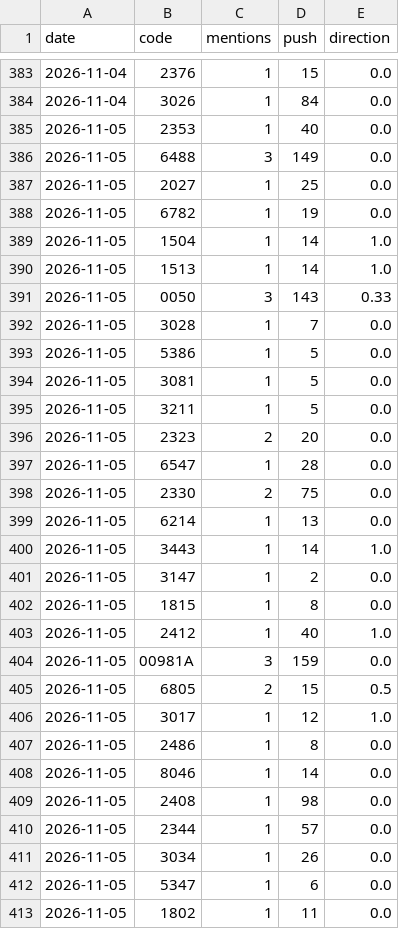
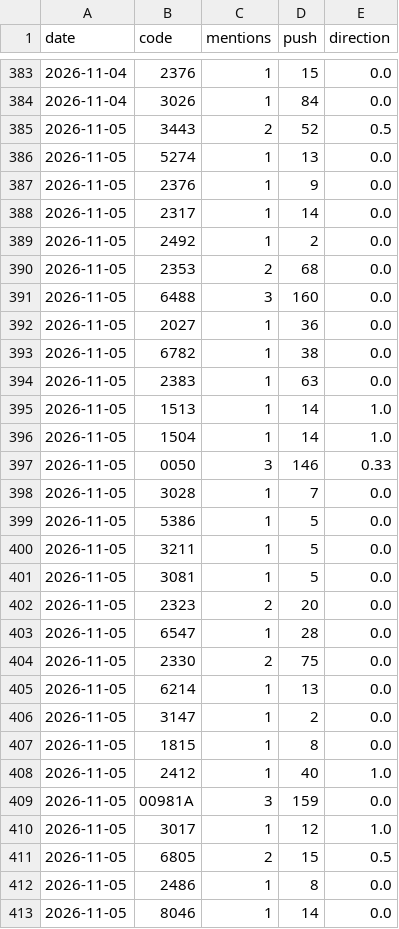
Before and after one commit to ZHANGFU-XIANG/xq, a CSV file: data/forum_log.csv, drawn as a sheet; only a part is shown, gaps mark what is left out; the shorter side is filled out with more unchanged rows.

```diff
--- a/data/forum_log.csv
+++ b/data/forum_log.csv
@@ -384,13 +384,19 @@ date,code,mentions,push,direction
 2026-11-04,3026,1,84,0.0
-2026-11-05,2353,1,40,0.0
-2026-11-05,6488,3,149,0.0
-2026-11-05,2027,1,25,0.0
-2026-11-05,6782,1,19,0.0
+2026-11-05,3443,2,52,0.5
+2026-11-05,5274,1,13,0.0
+2026-11-05,2376,1,9,0.0
+2026-11-05,2317,1,14,0.0
+2026-11-05,2492,1,2,0.0
+2026-11-05,2353,2,68,0.0
+2026-11-05,6488,3,160,0.0
+2026-11-05,2027,1,36,0.0
+2026-11-05,6782,1,38,0.0
+2026-11-05,2383,1,63,0.0
+2026-11-05,1513,1,14,1.0
 2026-11-05,1504,1,14,1.0
-2026-11-05,1513,1,14,1.0
-2026-11-05,0050,3,143,0.33
+2026-11-05,0050,3,146,0.33
 2026-11-05,3028,1,7,0.0
 2026-11-05,5386,1,5,0.0
+2026-11-05,3211,1,5,0.0
 2026-11-05,3081,1,5,0.0
-2026-11-05,3211,1,5,0.0
 2026-11-05,2323,2,20,0.0
@@ -399,3 +405,2 @@ date,code,mentions,push,direction
 2026-11-05,6214,1,13,0.0
-2026-11-05,3443,1,14,1.0
 2026-11-05,3147,1,2,0.0
@@ -404,4 +409,4 @@ date,code,mentions,push,direction
 2026-11-05,00981A,3,159,0.0
+2026-11-05,3017,1,12,1.0
 2026-11-05,6805,2,15,0.5
-2026-11-05,3017,1,12,1.0
 2026-11-05,2486,1,8,0.0
```
Also changed, not shown: data/fin_reports.csv, 16 other files.
